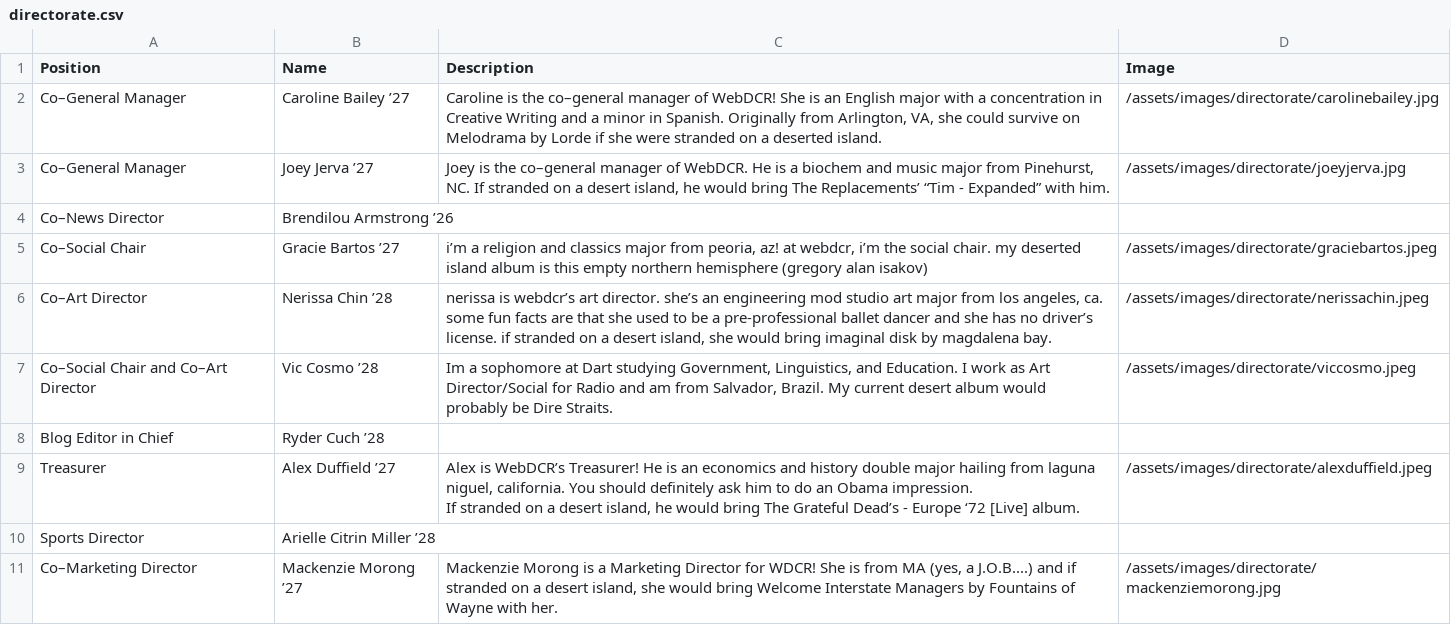
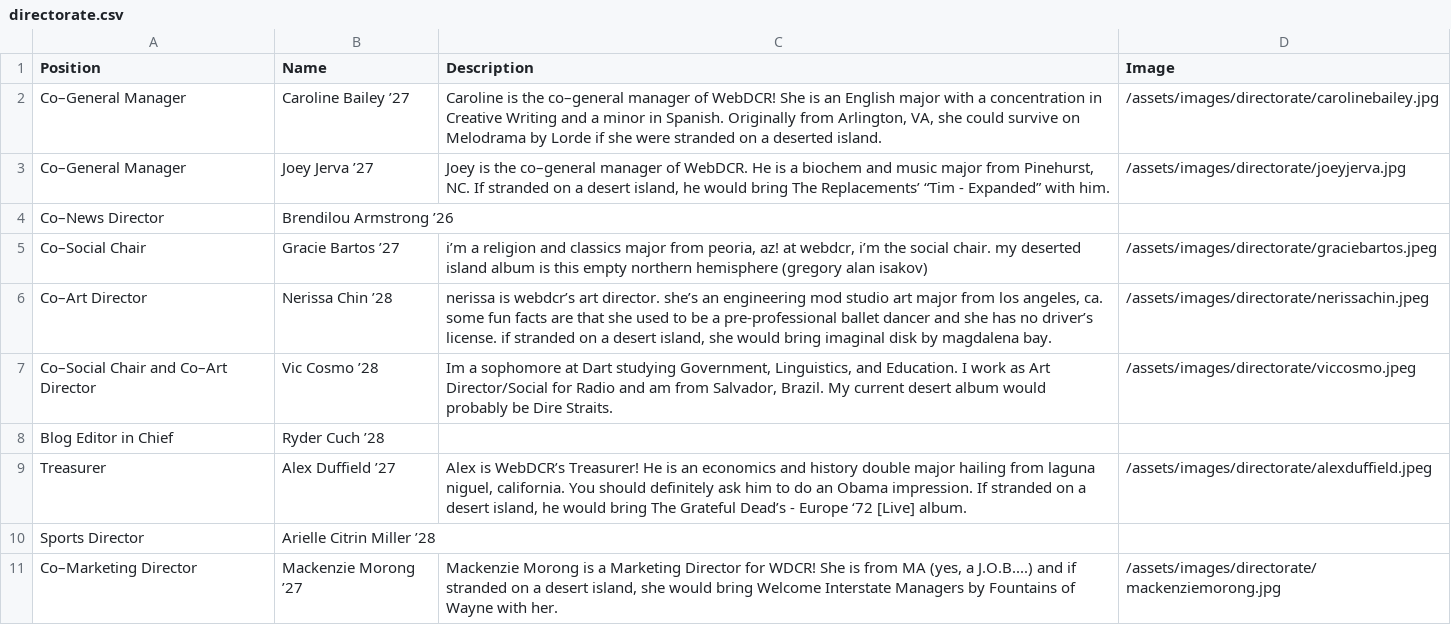
Before and after one commit to webdcr/webdcr.github.io, a CSV file: _data/directorate.csv, drawn as a sheet; only a part is shown.

```diff
--- a/_data/directorate.csv
+++ b/_data/directorate.csv
@@ -8,5 +8,3 @@ Co–Social Chair and Co–Art Director,Vic Cosmo ’28,"Im a sophomore at Dart
 Blog Editor in Chief,Ryder Cuch ’28,,
-Treasurer,Alex Duffield ’27,"Alex is WebDCR’s Treasurer! He is an economics and history double major hailing from laguna niguel, california. You should definitely ask him to do an Obama impression.
-
-If stranded on a desert island, he would bring The Grateful Dead’s - Europe ‘72 [Live] album.",/assets/images/directorate/alexduffield.jpeg
+Treasurer,Alex Duffield ’27,"Alex is WebDCR’s Treasurer! He is an economics and history double major hailing from laguna niguel, california. You should definitely ask him to do an Obama impression. If stranded on a desert island, he would bring The Grateful Dead’s - Europe ‘72 [Live] album.",/assets/images/directorate/alexduffield.jpeg
 Sports Director,Arielle Citrin Miller ’28,,
```
Also changed, not shown: 2 other files.
